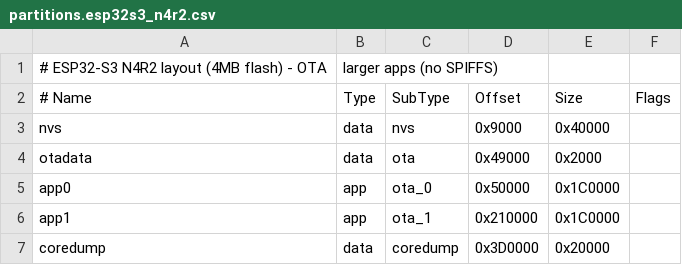
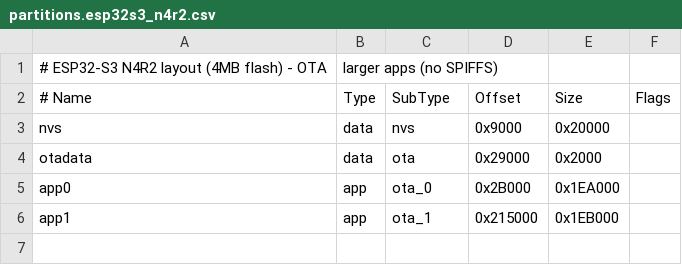
Before and after one commit to rafal83/Car-Light-Sync, a CSV file: partitions.esp32s3_n4r2.csv, drawn as a sheet.

```diff
--- a/partitions.esp32s3_n4r2.csv
+++ b/partitions.esp32s3_n4r2.csv
@@ -2,6 +2,5 @@
 # Name,   Type, SubType, Offset,  Size, Flags
-nvs,      data, nvs,     0x9000,  0x40000,
-otadata,  data, ota,     0x49000, 0x2000,
-app0,     app,  ota_0,   0x50000, 0x1C0000,
-app1,     app,  ota_1,   0x210000,0x1C0000,
-coredump, data, coredump,0x3D0000,0x20000,
+nvs,      data, nvs,     0x9000,  0x20000,
+otadata,  data, ota,     0x29000, 0x2000,
+app0,     app,  ota_0,   0x2B000, 0x1EA000,
+app1,     app,  ota_1,   0x215000,0x1EB000,
```
Also changed, not shown: partitions.esp32c6.csv, 1 other file.
